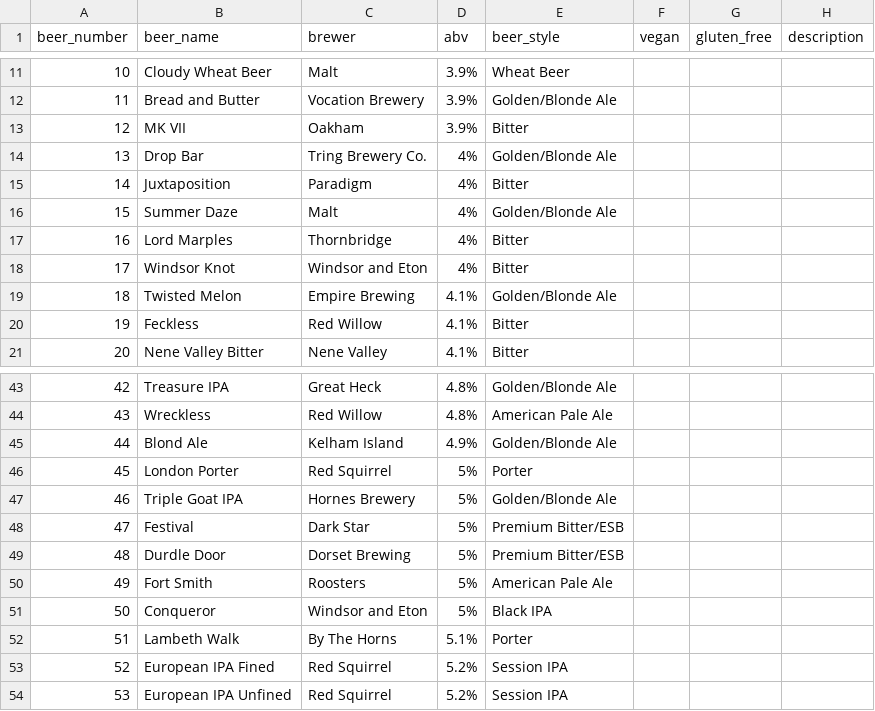
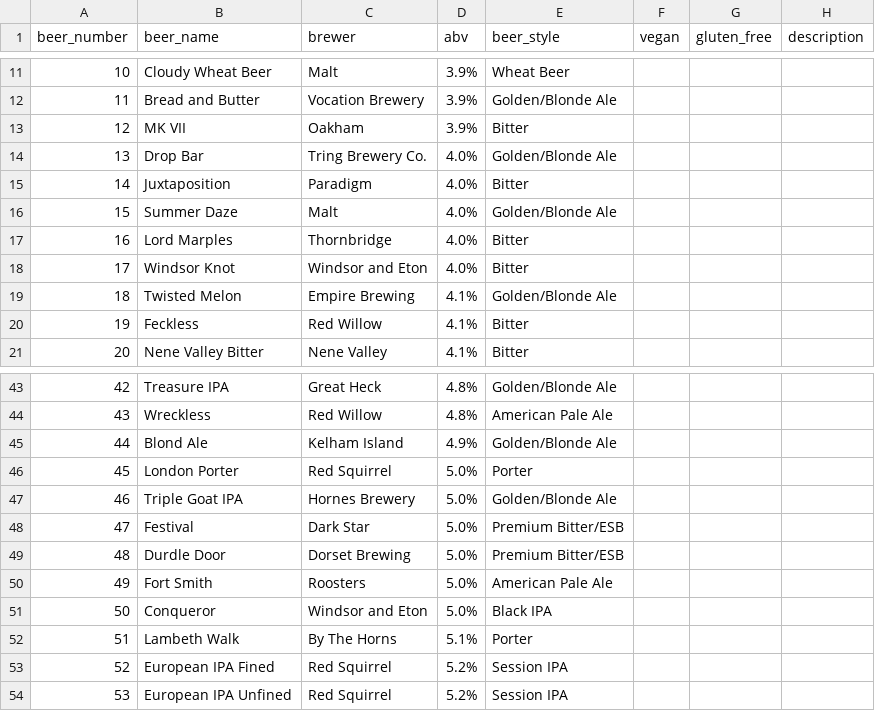
Before and after one commit to guyfawcus/beer-fest.js, a CSV file: public/downloads/2016-beers.csv, drawn as a sheet; only a part is shown, gaps mark what is left out.

```diff
--- a/public/downloads/2016-beers.csv
+++ b/public/downloads/2016-beers.csv
@@ -13,7 +13,7 @@ beer_number,beer_name,brewer,abv,beer_style,vegan,gluten_free,description
 12,MK VII,Oakham,3.9%,Bitter,,,
-13,Drop Bar,Tring Brewery Co.,4%,Golden/Blonde Ale,,,
-14,Juxtaposition,Paradigm,4%,Bitter,,,
-15,Summer Daze,Malt,4%,Golden/Blonde Ale,,,
-16,Lord Marples,Thornbridge,4%,Bitter,,,
-17,Windsor Knot,Windsor and Eton,4%,Bitter,,,
+13,Drop Bar,Tring Brewery Co.,4.0%,Golden/Blonde Ale,,,
+14,Juxtaposition,Paradigm,4.0%,Bitter,,,
+15,Summer Daze,Malt,4.0%,Golden/Blonde Ale,,,
+16,Lord Marples,Thornbridge,4.0%,Bitter,,,
+17,Windsor Knot,Windsor and Eton,4.0%,Bitter,,,
 18,Twisted Melon,Empire Brewing,4.1%,Golden/Blonde Ale,,,
@@ -45,8 +45,8 @@ beer_number,beer_name,brewer,abv,beer_style,vegan,gluten_free,description
 44,Blond Ale,Kelham Island,4.9%,Golden/Blonde Ale,,,
-45,London Porter,Red Squirrel,5%,Porter,,,
-46,Triple Goat IPA,Hornes Brewery,5%,Golden/Blonde Ale,,,
-47,Festival,Dark Star,5%,Premium Bitter/ESB,,,
-48,Durdle Door,Dorset Brewing,5%,Premium Bitter/ESB,,,
-49,Fort Smith,Roosters,5%,American Pale Ale,,,
-50,Conqueror,Windsor and Eton,5%,Black IPA,,,
+45,London Porter,Red Squirrel,5.0%,Porter,,,
+46,Triple Goat IPA,Hornes Brewery,5.0%,Golden/Blonde Ale,,,
+47,Festival,Dark Star,5.0%,Premium Bitter/ESB,,,
+48,Durdle Door,Dorset Brewing,5.0%,Premium Bitter/ESB,,,
+49,Fort Smith,Roosters,5.0%,American Pale Ale,,,
+50,Conqueror,Windsor and Eton,5.0%,Black IPA,,,
 51,Lambeth Walk,By The Horns,5.1%,Porter,,,
```
Also changed, not shown: public/downloads/2017-beers.csv, public/downloads/2018-beers.csv, 1 other file.
